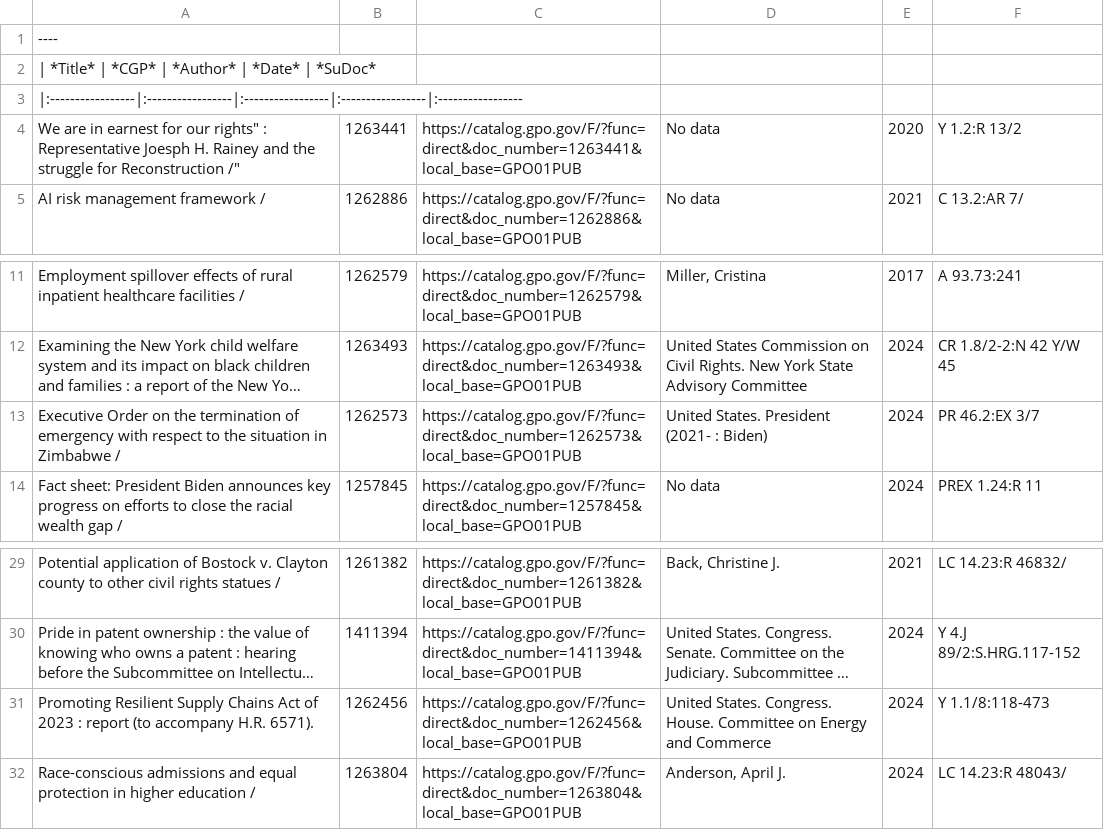
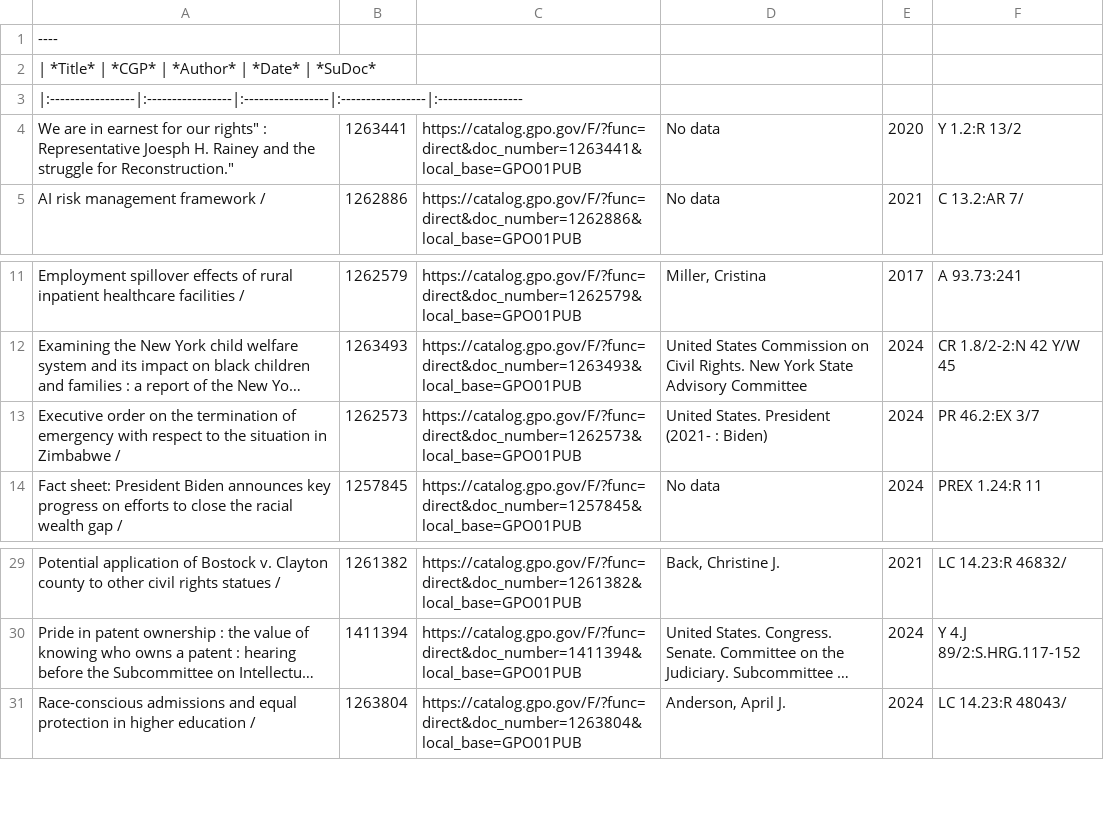
Before and after one commit to usgpo/cataloging-records, a CSV file: HBCU_Subject-Based-Resources/Terms_Lists_Records_Displays/HBCU_Subject-Based_Online_Resources_20250428_40.csv (was HBCU_Subject-Based-Resources/Terms_Lists_Records_Displays/HBCU_Subject-Based_Online_Resources_20240916_41.csv), drawn as a sheet; only a part is shown, gaps mark what is left out; long unchanged cells end in …; the diff names each change by its address in the sheet, - before the commit and + after, or states it on an @@ line.

```diff
--- a/HBCU_Subject-Based-Resources/Terms_Lists_Records_Displays/HBCU_Subject-Based_Online_Resources_20240916_41.csv
+++ b/HBCU_Subject-Based-Resources/Terms_Lists_Records_Displays/HBCU_Subject-Based_Online_Resources_20250428_40.csv
-A4: …struggle for Reconstruction /"
+A4: …struggle for Reconstruction."
-A13: Executive Order on the…
+A13: Executive order on the…
-row 31: Promoting Resilient Supply Chains Act of 2023 : report (to accompany H.R. 6571). | 1262456 | https://catalog.gpo.gov/F/?func=direct&doc_number=1262456&local_base=GPO01PUB | United States. Congress. House. Committee on Energy and Commerce | 2024 | Y 1.1/8:118-473
```
Also changed, not shown: HBCU_Subject-Based-Resources/Terms_Lists_Records_Displays/HBCU_Subject-Based_Tangible_Resources_20250428_9.csv, 8 other files.
